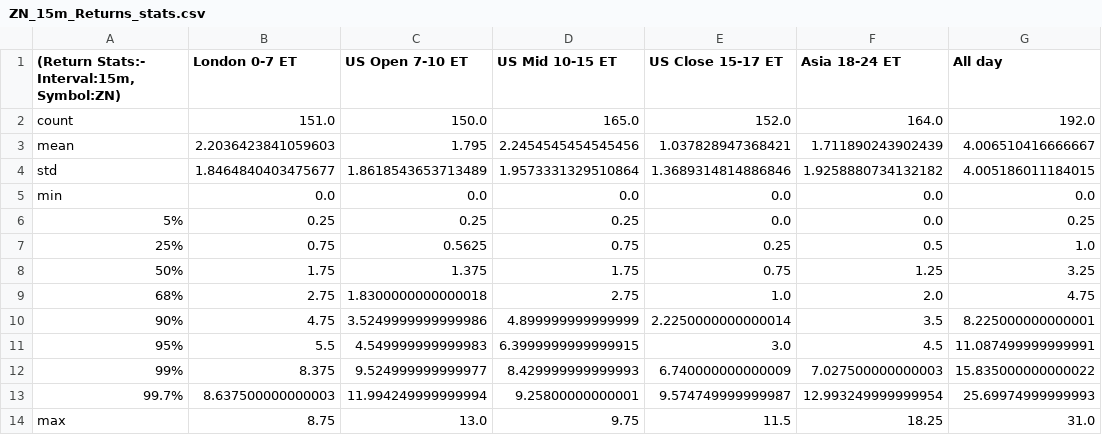
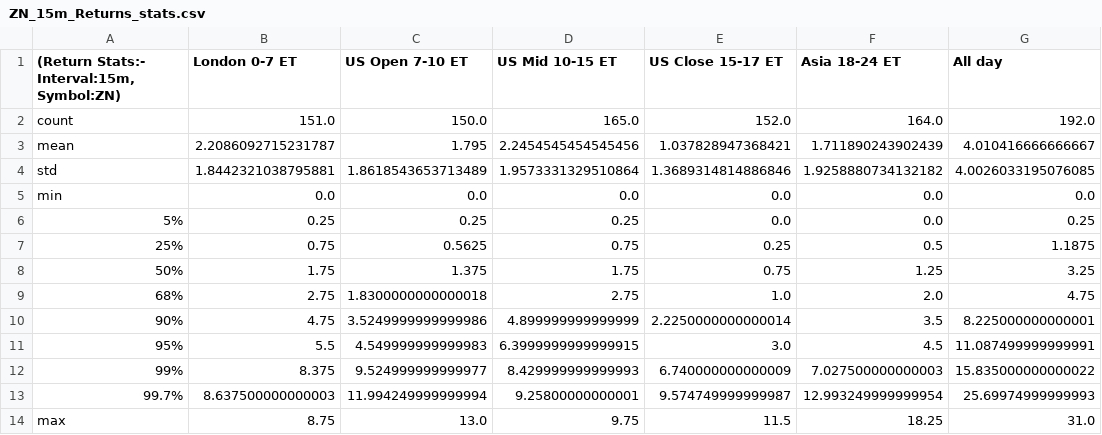
Before and after one commit to MinnieWang1213/DistroDashboard, a CSV file: Intraday_data_files_stats_and_plots_folder/ZN_15m_Returns_stats.csv, drawn as a sheet.

```diff
--- a/Intraday_data_files_stats_and_plots_folder/ZN_15m_Returns_stats.csv
+++ b/Intraday_data_files_stats_and_plots_folder/ZN_15m_Returns_stats.csv
@@ -2,7 +2,7 @@
 count,151.0,150.0,165.0,152.0,164.0,192.0
-mean,2.2036423841059603,1.795,2.2454545454545456,1.037828947368421,1.711890243902439,4.006510416666667
-std,1.8464840403475677,1.8618543653713489,1.9573331329510864,1.3689314814886846,1.9258880734132182,4.005186011184015
+mean,2.2086092715231787,1.795,2.2454545454545456,1.037828947368421,1.711890243902439,4.010416666666667
+std,1.8442321038795881,1.8618543653713489,1.9573331329510864,1.3689314814886846,1.9258880734132182,4.0026033195076085
 min,0.0,0.0,0.0,0.0,0.0,0.0
 5%,0.25,0.25,0.25,0.0,0.0,0.25
-25%,0.75,0.5625,0.75,0.25,0.5,1.0
+25%,0.75,0.5625,0.75,0.25,0.5,1.1875
 50%,1.75,1.375,1.75,0.75,1.25,3.25
```
Also changed, not shown: Intraday_data_files_stats_and_plots_folder/All_day_latest_custom_days_Volatility_Returns_1h_ZN.csv, Intraday_data_files_stats_and_plots_folder/Asia_18-24_ET_latest_custom_days_Volatility_Returns_1h_ZN.csv, 34 other files.
